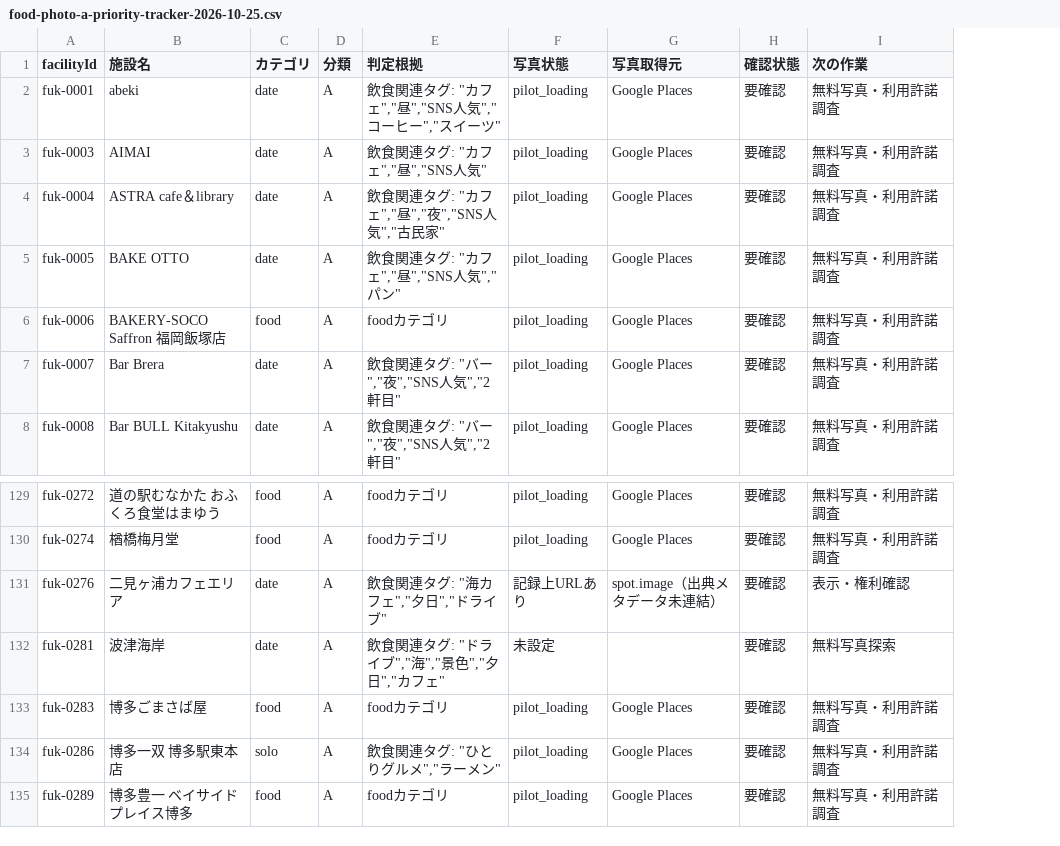
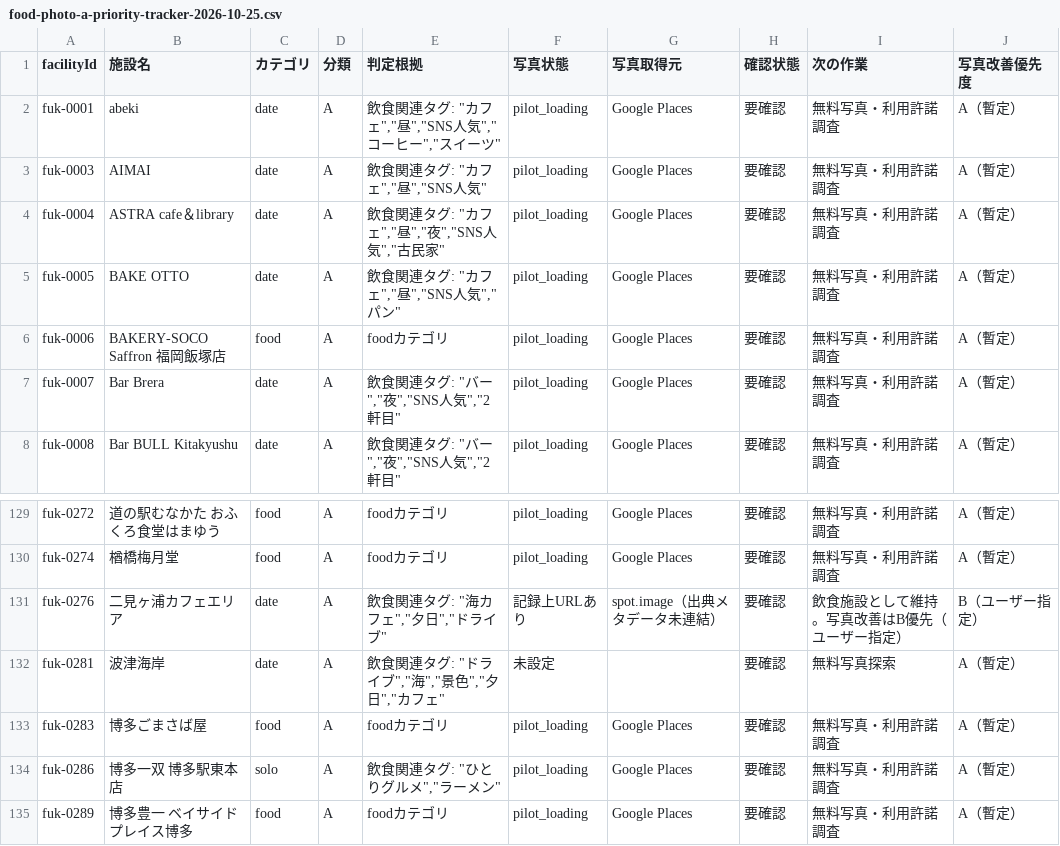
Before and after one commit to kyoheitanimoto-ops/odekake-map, a CSV file: docs/food-photo-a-priority-tracker-2026-10-25.csv, drawn as a sheet; only a part is shown, gaps mark what is left out; the diff names each change by its address in the sheet, - before the commit and + after, or states it on an @@ line.

Commit message:
Set Futamigaura cafe area photo improvement priority to B

```diff
--- a/docs/food-photo-a-priority-tracker-2026-10-25.csv
+++ b/docs/food-photo-a-priority-tracker-2026-10-25.csv
+column J (写真改善優先度), rows 2-8: all A（暫定）; rows 129-135: A（暫定） | A（暫定） | B（ユーザー指定） | A（暫定） | A（暫定） | A（暫定） | A（暫定）
-I131 (次の作業): 表示・権利確認
+I131 (次の作業): 飲食施設として維持。写真改善はB優先（ユーザー指定）
```
